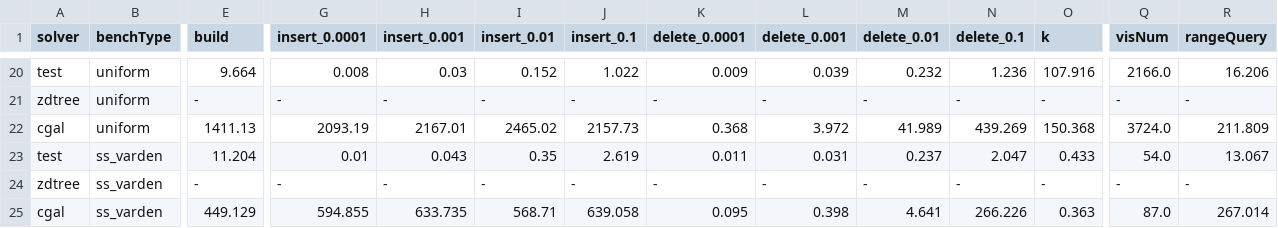
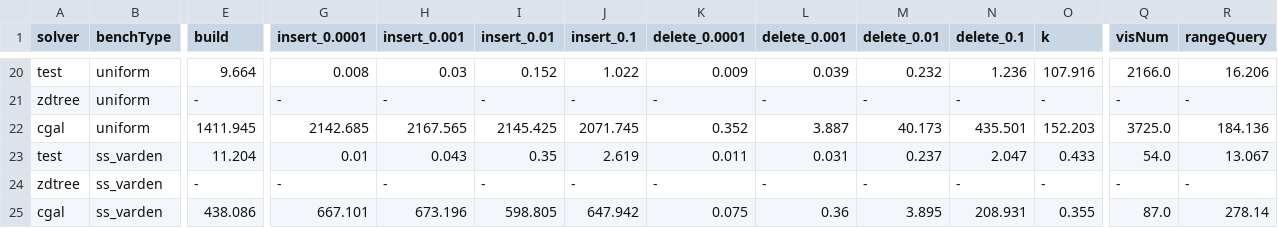
Before and after one commit to ucrparlay/Pkd-tree, a CSV file: script/data/summary.csv, drawn as a sheet; only a part is shown, gaps mark what is left out; removed rows and columns are numbered as before the commit, all else as after; rows hold the shown columns only; the diff covers the shown part only; the diff names each change by its address in the sheet, - before the commit and + after, or states it on an @@ line.

Commit message:
update cgal summary, find faster then dynamic

```diff
--- a/script/data/summary.csv
+++ b/script/data/summary.csv
-E22 (build): 1411.13
+E22 (build): 1411.945
-G22 (insert_0.0001): 2093.19
+G22 (insert_0.0001): 2142.685
-H22 (insert_0.001): 2167.01
+H22 (insert_0.001): 2167.565
-I22 (insert_0.01): 2465.02
+I22 (insert_0.01): 2145.425
-J22 (insert_0.1): 2157.73
+J22 (insert_0.1): 2071.745
-K22 (delete_0.0001): 0.368
+K22 (delete_0.0001): 0.352
-L22 (delete_0.001): 3.972
+L22 (delete_0.001): 3.887
-M22 (delete_0.01): 41.989
+M22 (delete_0.01): 40.173
-N22 (delete_0.1): 439.269
+N22 (delete_0.1): 435.501
-O22 (k): 150.368
+O22 (k): 152.203
-Q22 (visNum): 3724.0
+Q22 (visNum): 3725.0
-R22 (rangeQuery): 211.809
+R22 (rangeQuery): 184.136
-row 25: cgal | ss_varden | 449.129 | 594.855 | 633.735 | 568.71 | 639.058 | 0.095 | 0.398 | 4.641 | 266.226 | 0.363 | 87.0 | 267.014
+row 25: cgal | ss_varden | 438.086 | 667.101 | 673.196 | 598.805 | 647.942 | 0.075 | 0.36 | 3.895 | 208.931 | 0.355 | 87.0 | 278.14
```
Also changed, not shown: 22 edited cells elsewhere in this file.
